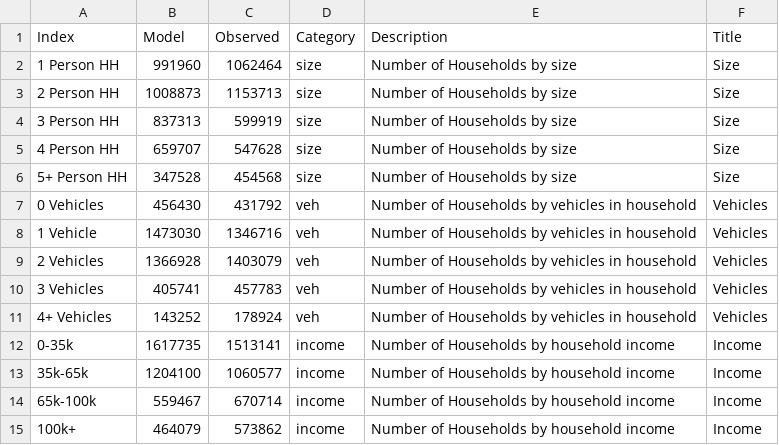
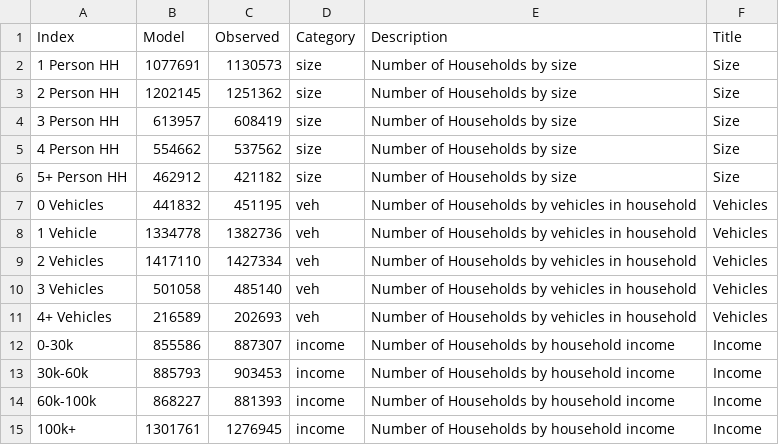
Before and after one commit to CMAP-REPOS/trip-based-model-validation, a CSV file: data/csv1_pop_syn.csv, drawn as a sheet; only a part is shown; the diff covers the shown part only.

```diff
--- a/data/csv1_pop_syn.csv
+++ b/data/csv1_pop_syn.csv
@@ -1,15 +1,15 @@
 Index,Model,Observed,Category,Description,Title
-1 Person HH,991960,1062464,size,Number of Households by size,Size
-2 Person HH,1008873,1153713,size,Number of Households by size,Size
-3 Person HH,837313,599919,size,Number of Households by size,Size
-4 Person HH,659707,547628,size,Number of Households by size,Size
-5+ Person HH,347528,454568,size,Number of Households by size,Size
-0 Vehicles,456430,431792,veh,Number of Households by vehicles in household,Vehicles
-1 Vehicle,1473030,1346716,veh,Number of Households by vehicles in household,Vehicles
-2 Vehicles,1366928,1403079,veh,Number of Households by vehicles in household,Vehicles
-3 Vehicles,405741,457783,veh,Number of Households by vehicles in household,Vehicles
-4+ Vehicles,143252,178924,veh,Number of Households by vehicles in household,Vehicles
-0-35k,1617735,1513141,income,Number of Households by household income,Income
-35k-65k,1204100,1060577,income,Number of Households by household income,Income
-65k-100k,559467,670714,income,Number of Households by household income,Income
-100k+,464079,573862,income,Number of Households by household income,Income
+1 Person HH,1077691,1130573,size,Number of Households by size,Size
+2 Person HH,1202145,1251362,size,Number of Households by size,Size
+3 Person HH,613957,608419,size,Number of Households by size,Size
+4 Person HH,554662,537562,size,Number of Households by size,Size
+5+ Person HH,462912,421182,size,Number of Households by size,Size
+0 Vehicles,441832,451195,veh,Number of Households by vehicles in household,Vehicles
+1 Vehicle,1334778,1382736,veh,Number of Households by vehicles in household,Vehicles
+2 Vehicles,1417110,1427334,veh,Number of Households by vehicles in household,Vehicles
+3 Vehicles,501058,485140,veh,Number of Households by vehicles in household,Vehicles
+4+ Vehicles,216589,202693,veh,Number of Households by vehicles in household,Vehicles
+0-30k,855586,887307,income,Number of Households by household income,Income
+30k-60k,885793,903453,income,Number of Households by household income,Income
+60k-100k,868227,881393,income,Number of Households by household income,Income
+100k+,1301761,1276945,income,Number of Households by household income,Income
```
Also changed, not shown: 15 edited cells elsewhere in this file, data/csv39_popsyn_hhsize.csv, 2 other files.
